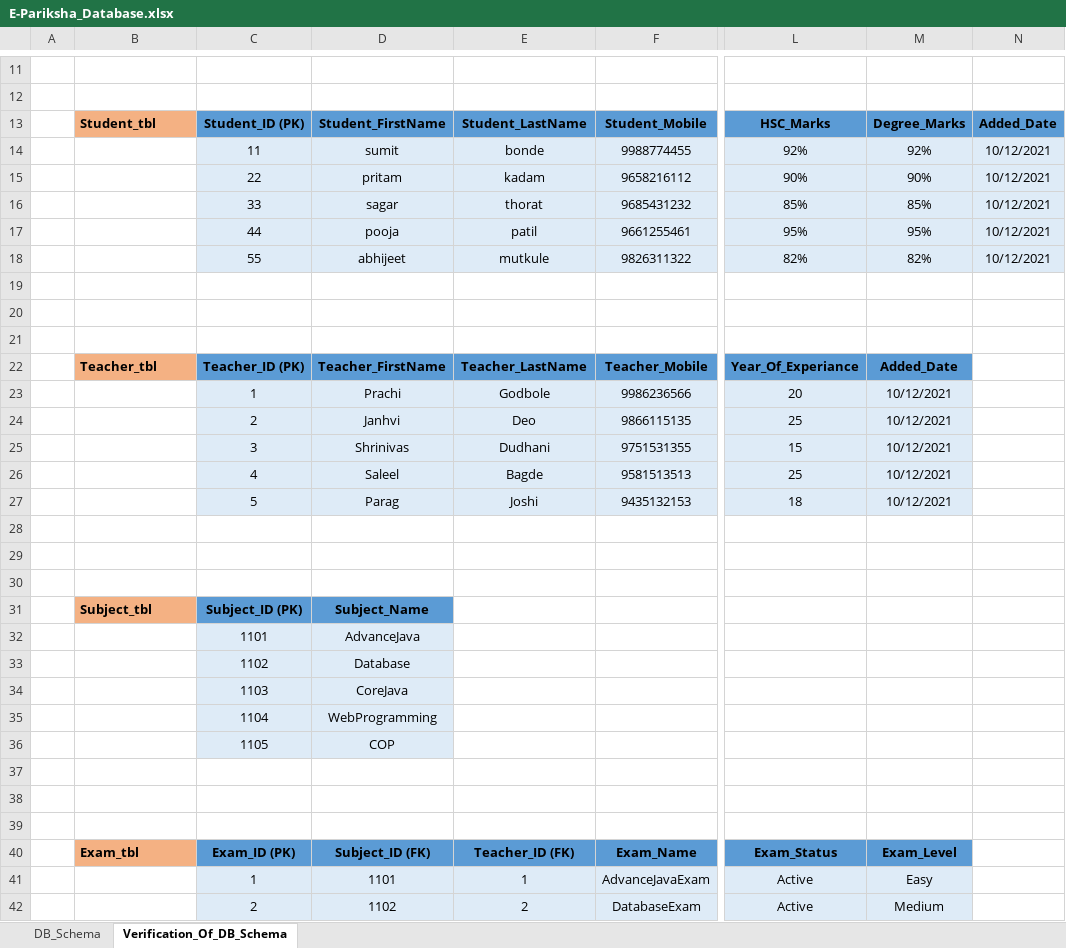
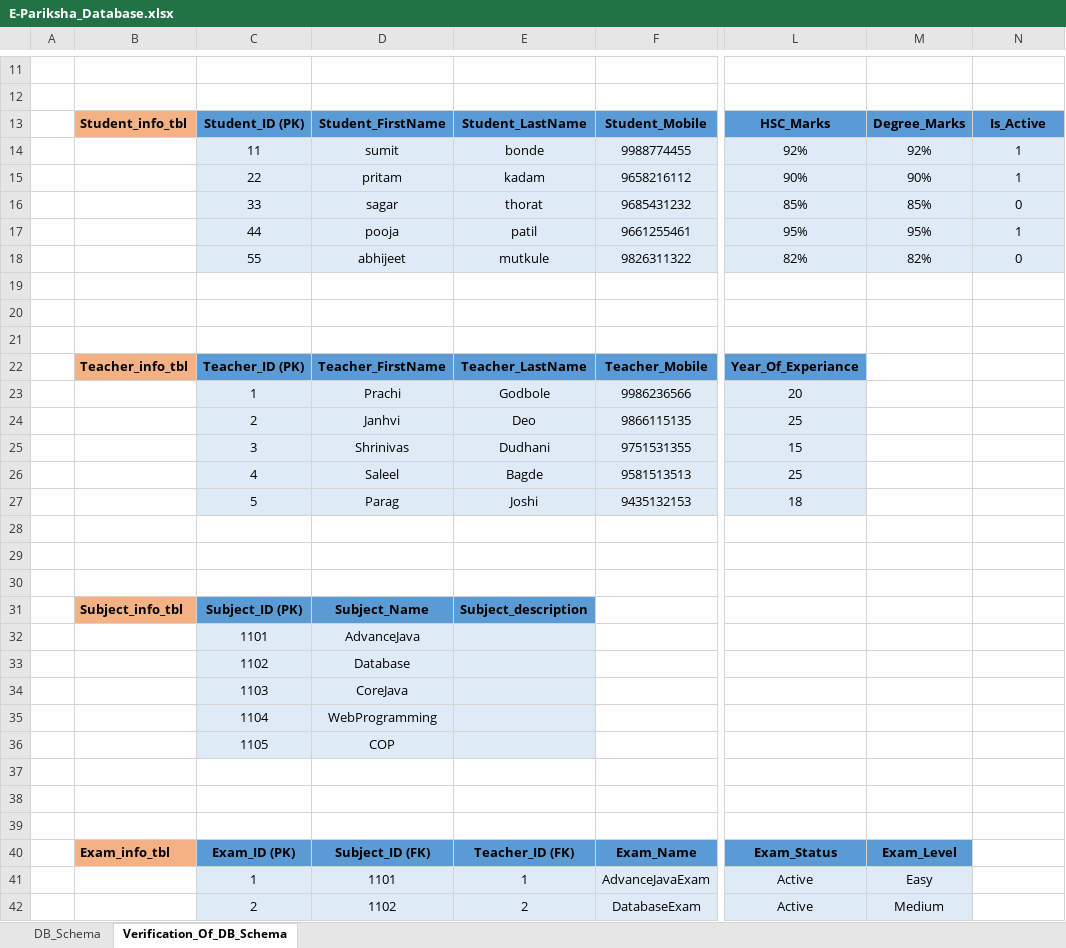
Before and after one commit to kadampritam17/E-Pariksha, an Excel workbook: Documentation/E-Pariksha_Database.xlsx, sheet Verification_Of_DB_Schema, drawn as a sheet; only a part is shown, gaps mark what is left out; values as stored, in another font and other column widths than the file's, no borders; the diff covers the shown part only; the diff names each change by its address in the sheet, - before the commit and + after, or states it on an @@ line.

```diff
--- a/Documentation/E-Pariksha_Database.xlsx (sheet Verification_Of_DB_Schema)
+++ b/Documentation/E-Pariksha_Database.xlsx (sheet Verification_Of_DB_Schema)
-B13: Student_tbl
+B13: Student_info_tbl
-N13: Added_Date
+N13: Is_Active
-N14:N15: 10/12/2021
+N14:N15: 1
-N16: 10/12/2021
+N16: 0
-N17: 10/12/2021
+N17: 1
-N18: 10/12/2021
+N18: 0
-B22: Teacher_tbl
+B22: Teacher_info_tbl
-M22: Added_Date
+M22: (empty)
-M22 fill: #5B9BD5
+M22 fill: none
-M23:M27: 10/12/2021
+M23:M27: (empty)
-M23:M27 fill: #DEEBF7
+M23:M27 fill: none
-B31: Subject_tbl
+B31: Subject_info_tbl
-E31: (empty)
+E31: Subject_description
-E31 fill: none
+E31 fill: #5B9BD5
-E32:E36 fill: none
+E32:E36 fill: #DEEBF7
-B40: Exam_tbl
+B40: Exam_info_tbl
```
Also changed, not shown: 6 added rows, 6 removed rows and 5 edited cells elsewhere in this sheet, sheet DB_Schema, 1 other file.
